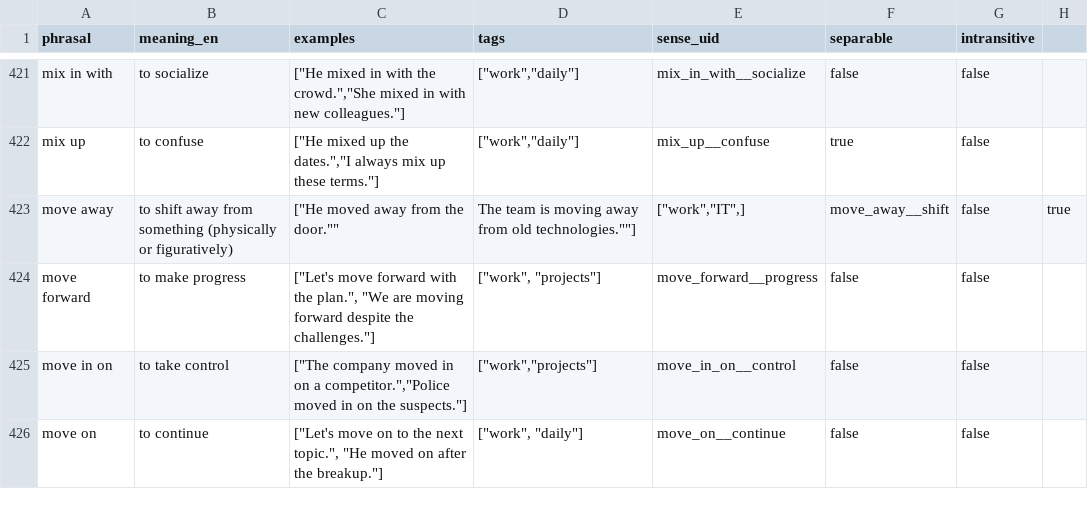
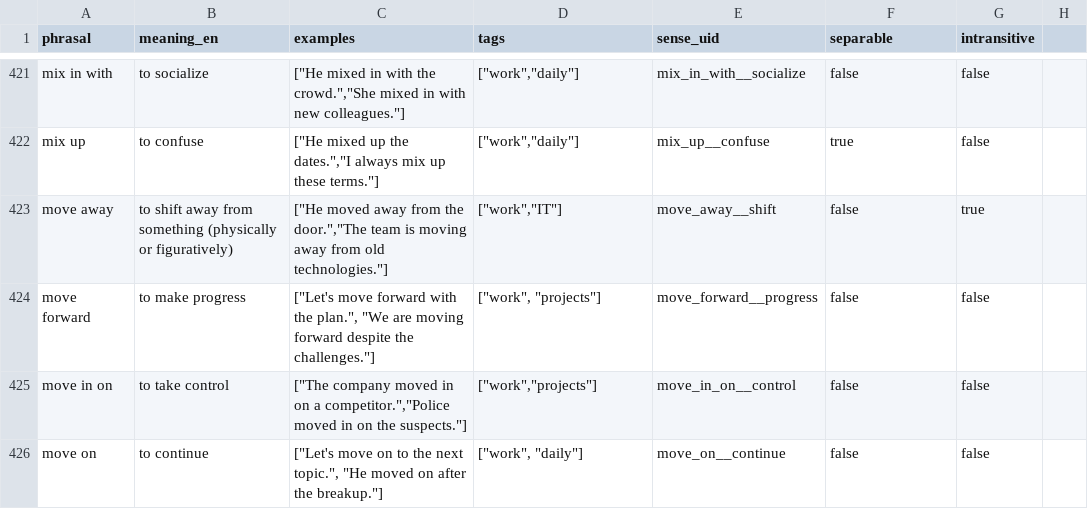
Before and after one commit to ruslankl9/phrasal_verbs_learning_bot, a CSV file: data/phrasal_verbs_it_deduplicated_final.csv, drawn as a sheet; only a part is shown, gaps mark what is left out.

```diff
--- a/data/phrasal_verbs_it_deduplicated_final.csv
+++ b/data/phrasal_verbs_it_deduplicated_final.csv
@@ -422,3 +422,3 @@ mix in with,to socialize,"[""He mixed in with the crowd."",""She mixed in with n
 mix up,to confuse,"[""He mixed up the dates."",""I always mix up these terms.""]","[""work"",""daily""]",mix_up__confuse,true,false
-move away,to shift away from something (physically or figuratively),"["""He moved away from the door."",""The team is moving away from old technologies.""],"[""work"",""IT"",]",move_away__shift,false,true
+move away,to shift away from something (physically or figuratively),"[""He moved away from the door."",""The team is moving away from old technologies.""]","[""work"",""IT""]",move_away__shift,false,true
 move forward,to make progress,"[""Let's move forward with the plan."", ""We are moving forward despite the challenges.""]","[""work"", ""projects""]",move_forward__progress,false,false
```
Also changed, not shown: 10 other files.
